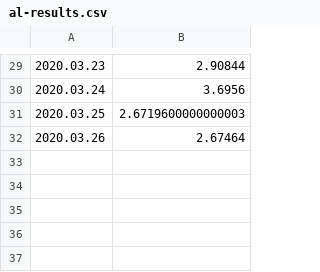
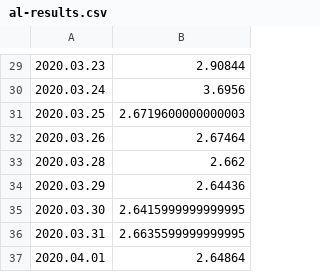
Before and after one commit to mozilla-mobile/fenix-nightly-perftest-results, a CSV file: al-results.csv, drawn as a sheet; only a part is shown, gaps mark what is left out.

```diff
--- a/al-results.csv
+++ b/al-results.csv
@@ -32 +32,6 @@
 2020.03.26, 2.67464
+2020.03.28, 2.662
+2020.03.29, 2.64436
+2020.03.30, 2.6415999999999995
+2020.03.31, 2.6635599999999995
+2020.04.01, 2.64864
```
Also changed, not shown: ha-results.csv, hanoob-results.csv, 27 other files.
